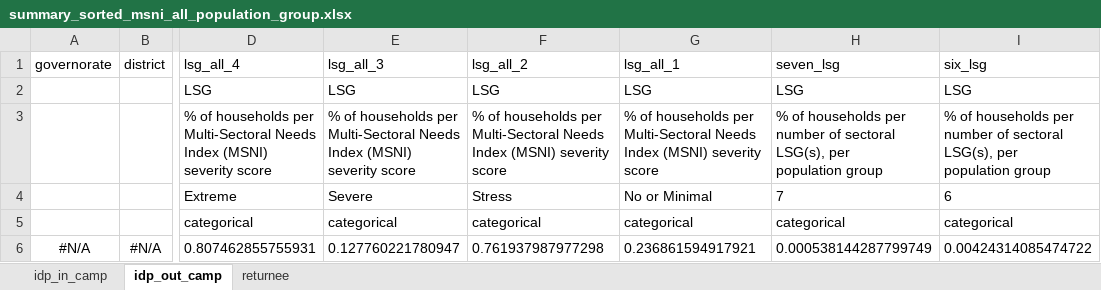
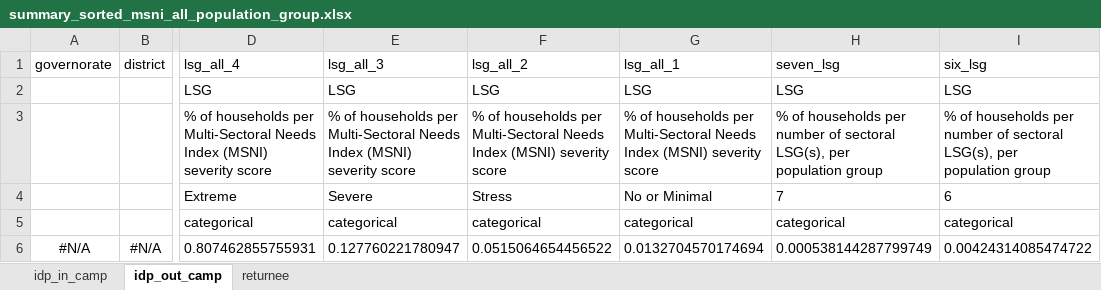
Before and after one commit to rawa-o-mohammed/MCNA20_Analysis_IRQ, an Excel workbook: Output/summary_sorted/summary_sorted_msni_all_population_group.xlsx, sheet idp_out_camp, drawn as a sheet; only a part is shown, gaps mark what is left out; values as stored, in another font and other column widths than the file's, no borders; the diff names each change by its address in the sheet, - before the commit and + after, or states it on an @@ line.

```diff
--- a/Output/summary_sorted/summary_sorted_msni_all_population_group.xlsx (sheet idp_out_camp)
+++ b/Output/summary_sorted/summary_sorted_msni_all_population_group.xlsx (sheet idp_out_camp)
-F6 (lsg_all_2): 0.761937987977298
+F6 (lsg_all_2): 0.0515064654456522
-G6 (lsg_all_1): 0.236861594917921
+G6 (lsg_all_1): 0.0132704570174694
```
Also changed, not shown: sheet returnee, sheet idp_in_camp, Output/summary_sorted/summary_sorted_msni_all_all.xlsx, Output/summary_sorted/summary_sorted_msni_district_mcna_all.xlsx, 9 other files.
